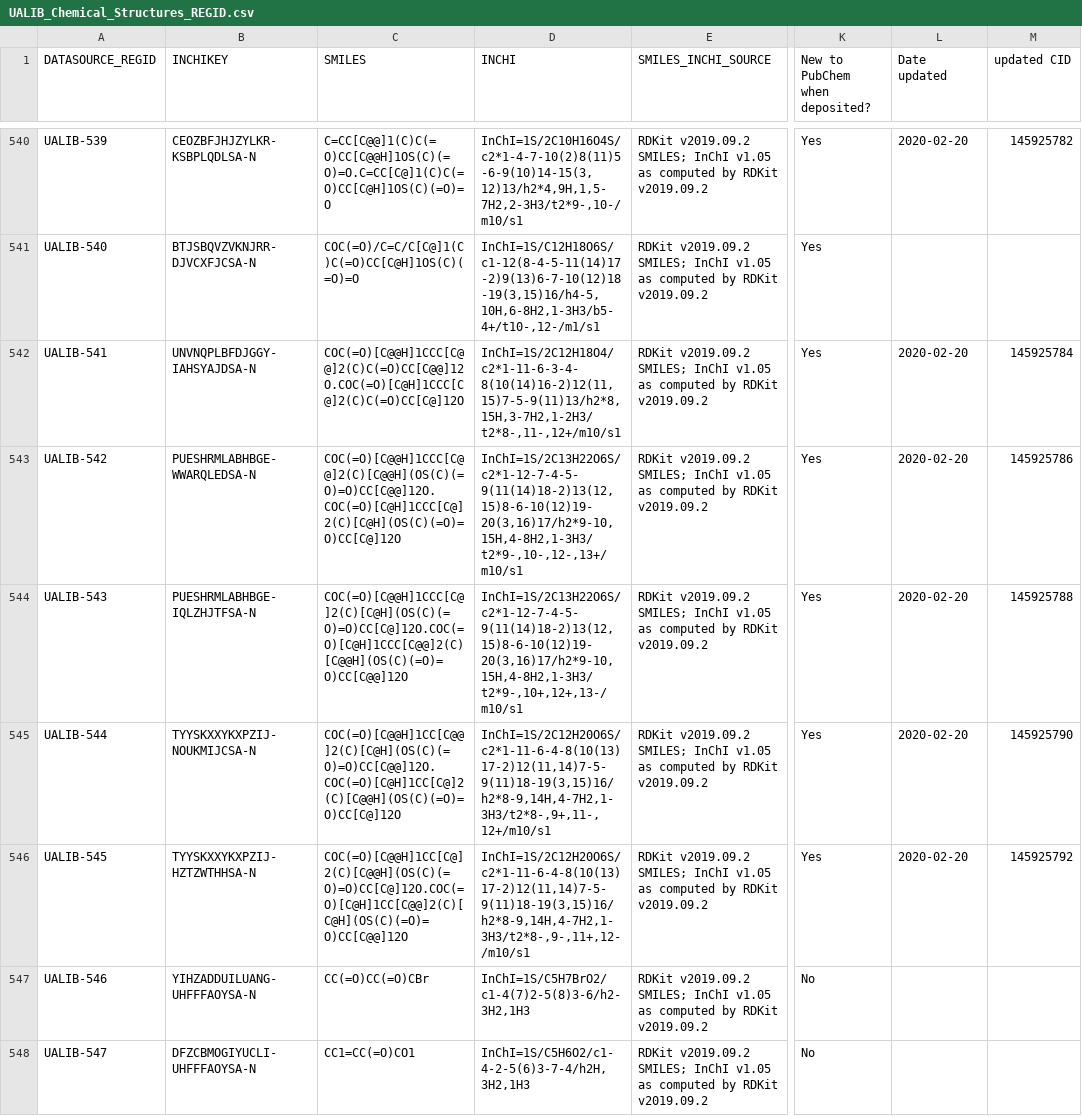
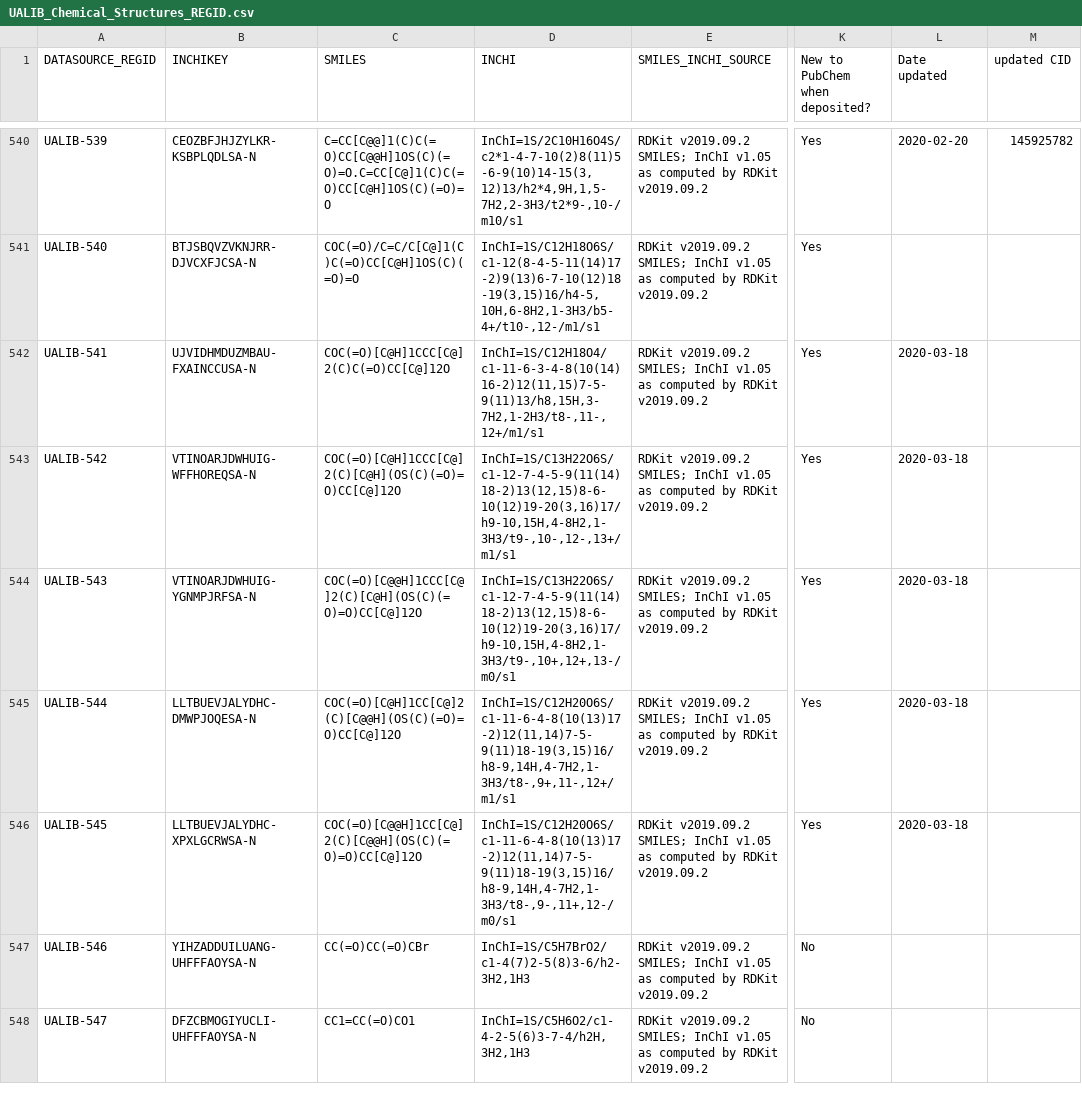
Before and after one commit to ualibweb/UALIB_ChemStructures, a CSV file: UALIB_Chemical_Structures_REGID.csv, drawn as a sheet; only a part is shown, gaps mark what is left out; the diff names each change by its address in the sheet, - before the commit and + after, or states it on an @@ line.

Commit message:
update REGID Lists 20200318v2

```diff
--- a/UALIB_Chemical_Structures_REGID.csv
+++ b/UALIB_Chemical_Structures_REGID.csv
-B542 (INCHIKEY): UNVNQPLBFDJGGY-IAHSYAJDSA-N
+B542 (INCHIKEY): UJVIDHMDUZMBAU-FXAINCCUSA-N
-C542 (SMILES): COC(=O)[C@@H]1CCC[C@@]2(C)C(=O)CC[C@@]12O.COC(=O)[C@H]1CCC[C@]2(C)C(=O)CC[C@]12O
+C542 (SMILES): COC(=O)[C@H]1CCC[C@]2(C)C(=O)CC[C@]12O
-D542 (INCHI): InChI=1S/2C12H18O4/c2*1-11-6-3-4-8(10(14)16-2)12(11,15)7-5-9(11)13/h2*8,15H,3-7H2,1-2H3/t2*8-,11-,12+/m10/s1
+D542 (INCHI): InChI=1S/C12H18O4/c1-11-6-3-4-8(10(14)16-2)12(11,15)7-5-9(11)13/h8,15H,3-7H2,1-2H3/t8-,11-,12+/m1/s1
-L542:L546 (Date updated): 2020-02-20
+L542:L546 (Date updated): 2020-03-18
-M542 (updated CID): 145925784
+M542 (updated CID): (empty)
-B543 (INCHIKEY): PUESHRMLABHBGE-WWARQLEDSA-N
+B543 (INCHIKEY): VTINOARJDWHUIG-WFFHOREQSA-N
-C543 (SMILES): COC(=O)[C@@H]1CCC[C@@]2(C)[C@@H](OS(C)(=O)=O)CC[C@@]12O.COC(=O)[C@H]1CCC[C@]2(C)[C@H](OS(C)(=O)=O)CC[C@]12O
+C543 (SMILES): COC(=O)[C@H]1CCC[C@]2(C)[C@H](OS(C)(=O)=O)CC[C@]12O
-D543 (INCHI): InChI=1S/2C13H22O6S/c2*1-12-7-4-5-9(11(14)18-2)13(12,15)8-6-10(12)19-20(3,16)17/h2*9-10,15H,4-8H2,1-3H3/t2*9-,10-,12-,13+/m10/s1
+D543 (INCHI): InChI=1S/C13H22O6S/c1-12-7-4-5-9(11(14)18-2)13(12,15)8-6-10(12)19-20(3,16)17/h9-10,15H,4-8H2,1-3H3/t9-,10-,12-,13+/m1/s1
-M543 (updated CID): 145925786
+M543 (updated CID): (empty)
-B544 (INCHIKEY): PUESHRMLABHBGE-IQLZHJTFSA-N
+B544 (INCHIKEY): VTINOARJDWHUIG-YGNMPJRFSA-N
-C544 (SMILES): COC(=O)[C@@H]1CCC[C@]2(C)[C@H](OS(C)(=O)=O)CC[C@]12O.COC(=O)[C@H]1CCC[C@@]2(C)[C@@H](OS(C)(=O)=O)CC[C@@]12O
+C544 (SMILES): COC(=O)[C@@H]1CCC[C@]2(C)[C@H](OS(C)(=O)=O)CC[C@]12O
-D544 (INCHI): InChI=1S/2C13H22O6S/c2*1-12-7-4-5-9(11(14)18-2)13(12,15)8-6-10(12)19-20(3,16)17/h2*9-10,15H,4-8H2,1-3H3/t2*9-,10+,12+,13-/m10/s1
+D544 (INCHI): InChI=1S/C13H22O6S/c1-12-7-4-5-9(11(14)18-2)13(12,15)8-6-10(12)19-20(3,16)17/h9-10,15H,4-8H2,1-3H3/t9-,10+,12+,13-/m0/s1
-M544 (updated CID): 145925788
+M544 (updated CID): (empty)
-B545 (INCHIKEY): TYYSKXXYKXPZIJ-NOUKMIJCSA-N
+B545 (INCHIKEY): LLTBUEVJALYDHC-DMWPJOQESA-N
-C545 (SMILES): COC(=O)[C@@H]1CC[C@@]2(C)[C@H](OS(C)(=O)=O)CC[C@@]12O.COC(=O)[C@H]1CC[C@]2(C)[C@@H](OS(C)(=O)=O)CC[C@]12O
+C545 (SMILES): COC(=O)[C@H]1CC[C@]2(C)[C@@H](OS(C)(=O)=O)CC[C@]12O
-D545 (INCHI): InChI=1S/2C12H20O6S/c2*1-11-6-4-8(10(13)17-2)12(11,14)7-5-9(11)18-19(3,15)16/h2*8-9,14H,4-7H2,1-3H3/t2*8-,9+,11-,12+/m10/s1
+D545 (INCHI): InChI=1S/C12H20O6S/c1-11-6-4-8(10(13)17-2)12(11,14)7-5-9(11)18-19(3,15)16/h8-9,14H,4-7H2,1-3H3/t8-,9+,11-,12+/m1/s1
-M545 (updated CID): 145925790
+M545 (updated CID): (empty)
-B546 (INCHIKEY): TYYSKXXYKXPZIJ-HZTZWTHHSA-N
+B546 (INCHIKEY): LLTBUEVJALYDHC-XPXLGCRWSA-N
-C546 (SMILES): COC(=O)[C@@H]1CC[C@]2(C)[C@@H](OS(C)(=O)=O)CC[C@]12O.COC(=O)[C@H]1CC[C@@]2(C)[C@H](OS(C)(=O)=O)CC[C@@]12O
+C546 (SMILES): COC(=O)[C@@H]1CC[C@]2(C)[C@@H](OS(C)(=O)=O)CC[C@]12O
-D546 (INCHI): InChI=1S/2C12H20O6S/c2*1-11-6-4-8(10(13)17-2)12(11,14)7-5-9(11)18-19(3,15)16/h2*8-9,14H,4-7H2,1-3H3/t2*8-,9-,11+,12-/m10/s1
+D546 (INCHI): InChI=1S/C12H20O6S/c1-11-6-4-8(10(13)17-2)12(11,14)7-5-9(11)18-19(3,15)16/h8-9,14H,4-7H2,1-3H3/t8-,9-,11+,12-/m0/s1
-M546 (updated CID): 145925792
+M546 (updated CID): (empty)
```
Also changed, not shown: 2 other files.
